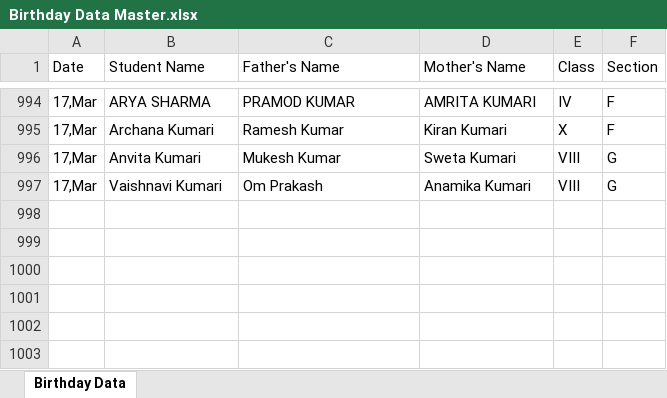
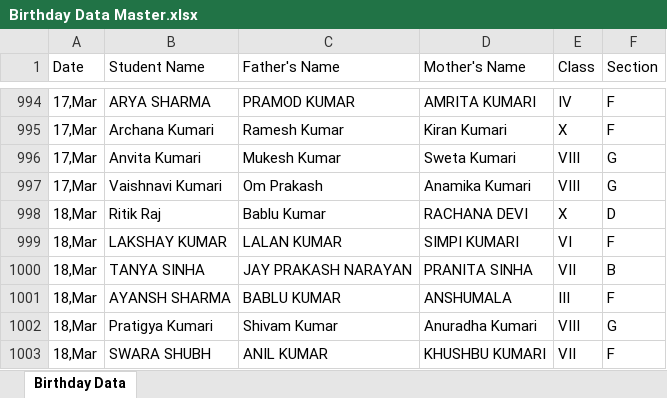
Before and after one commit to pranavsharma-io/HTML, an Excel workbook: Birthday Data Master.xlsx, sheet Birthday Data, drawn as a sheet; only a part is shown, gaps mark what is left out; values as stored, in another font and other column widths than the file's, no borders; the diff names each change by its address in the sheet, - before the commit and + after, or states it on an @@ line.

Commit message:
Automated data scrape and format for 2026-03-15

```diff
--- a/Birthday Data Master.xlsx (sheet Birthday Data)
+++ b/Birthday Data Master.xlsx (sheet Birthday Data)
+row 998: 18,Mar | Ritik Raj | Bablu Kumar | RACHANA DEVI | X | D
+row 999: 18,Mar | LAKSHAY KUMAR | LALAN KUMAR | SIMPI KUMARI | VI | F
+row 1000: 18,Mar | TANYA SINHA | JAY PRAKASH NARAYAN | PRANITA SINHA | VII | B
+row 1001: 18,Mar | AYANSH SHARMA | BABLU KUMAR | ANSHUMALA | III | F
+row 1002: 18,Mar | Pratigya Kumari | Shivam Kumar | Anuradha Kumari | VIII | G
+row 1003: 18,Mar | SWARA SHUBH | ANIL KUMAR | KHUSHBU KUMARI | VII | F
```
Also changed, not shown: 2 other files.
